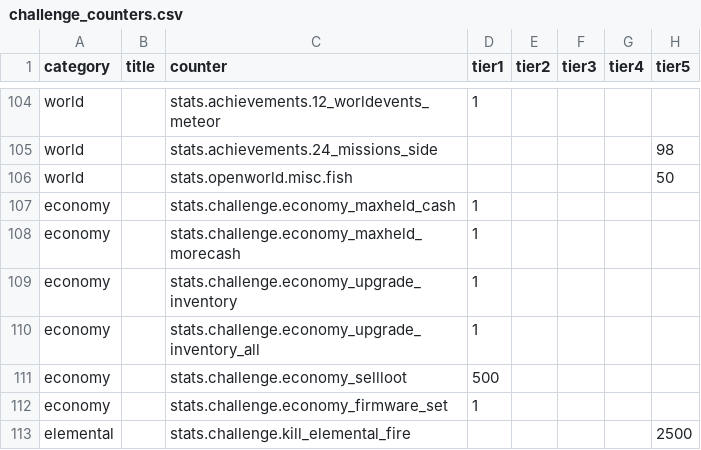
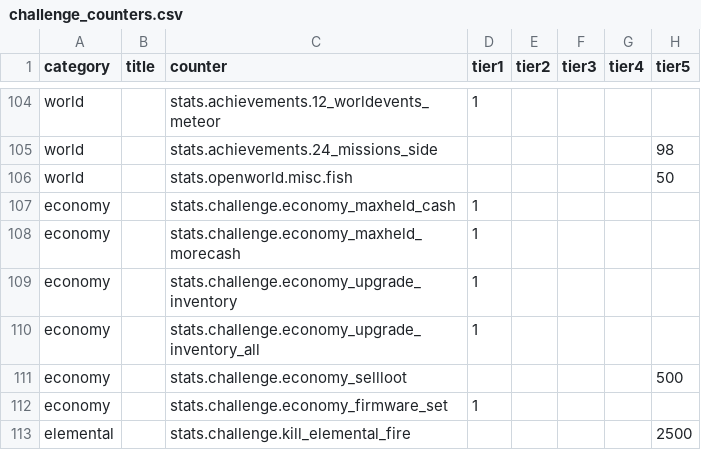
Before and after one commit to iyre/bl4-save-tools, a CSV file: data/challenge_counters.csv, drawn as a sheet; only a part is shown, gaps mark what is left out.

```diff
--- a/data/challenge_counters.csv
+++ b/data/challenge_counters.csv
@@ -110,3 +110,3 @@ economy,,stats.challenge.economy_upgrade_inventory,1,,,,
 economy,,stats.challenge.economy_upgrade_inventory_all,1,,,,
-economy,,stats.challenge.economy_sellloot,500,,,,
+economy,,stats.challenge.economy_sellloot,,,,,500
 economy,,stats.challenge.economy_firmware_set,1,,,,
```
Also changed, not shown: 6 other files.
